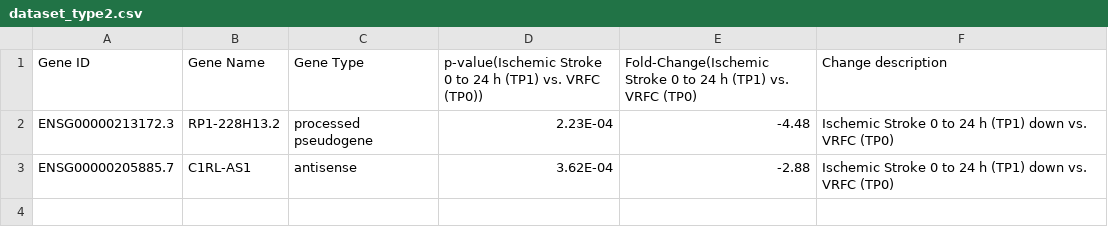
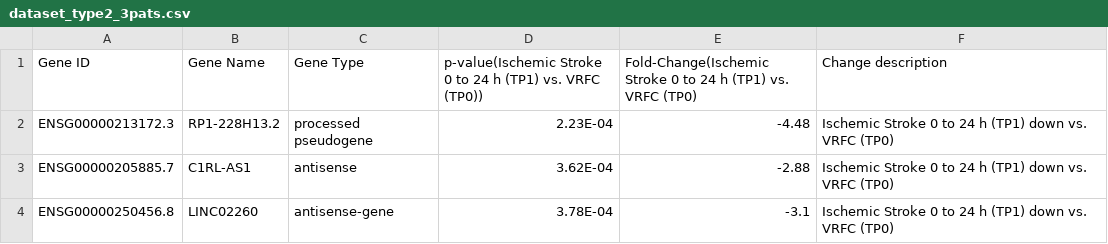
Before and after one commit to leej1230/ECS193A-prototype, a CSV file: sample_data/dataset_type2_3pats.csv (was sample_data/dataset_type2.csv), drawn as a sheet; the diff names each change by its address in the sheet, - before the commit and + after, or states it on an @@ line.

Commit message:
fixed patient table filter in gene page and reload after undo onn dataset page

```diff
--- a/sample_data/dataset_type2.csv
+++ b/sample_data/dataset_type2_3pats.csv
+row 4: ENSG00000250456.8 | LINC02260 | antisense-gene | 3.78E-04 | -3.1 | Ischemic Stroke 0 to 24 h (TP1) down vs. VRFC (TP0)
```
Also changed, not shown: 5 other files.
